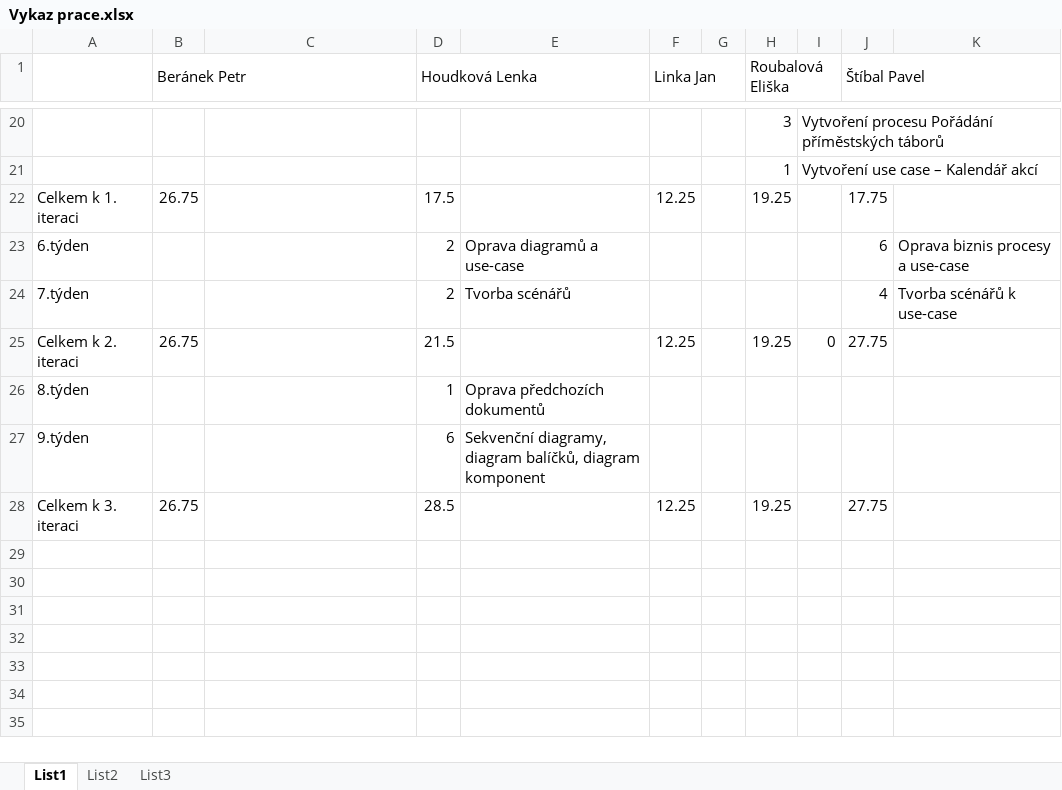
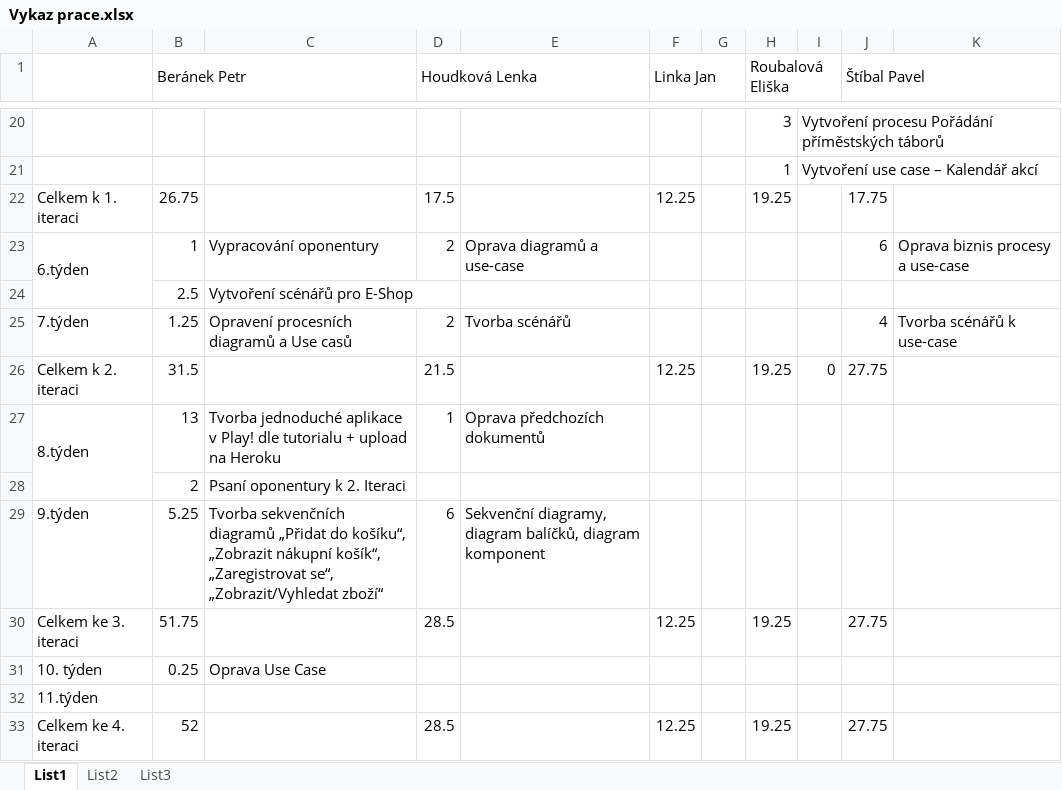
Before and after one commit to linnar/si_zoo, an Excel workbook: Ostatní/Vykaz prace.xlsx, sheet List1, drawn as a sheet; only a part is shown, gaps mark what is left out; values as stored, in another font and other column widths than the file's, no cell formats; addresses are those after the commit; the diff names each change by its address in the sheet, - before the commit and + after, or states it on an @@ line.

Commit message:
Uprava vykazu prace

```diff
--- a/Ostatní/Vykaz prace.xlsx (sheet List1)
+++ b/Ostatní/Vykaz prace.xlsx (sheet List1)
+A23:A24 merged
-B23 (Beránek Petr): (empty)
+B23 (Beránek Petr): 1
-C23: (empty)
+C23: Vypracování oponentury
+row 24:  | 2.5 | Vytvoření scénářů pro E-Shop
-B25 (Beránek Petr): (empty)
+B25 (Beránek Petr): 1.25
-C25: (empty)
+C25: Opravení procesních diagramů a Use casů
-B26 (Beránek Petr): 26.75
+B26 (Beránek Petr): 31.5
+A27:A28 merged
-B27 (Beránek Petr): (empty)
+B27 (Beránek Petr): 13
-C27: (empty)
+C27: Tvorba jednoduché aplikace v Play! dle tutorialu + upload na Heroku
+row 28:  | 2 | Psaní oponentury k 2. Iteraci
-B29 (Beránek Petr): (empty)
+B29 (Beránek Petr): 5.25
-C29: (empty)
+C29: Tvorba sekvenčních diagramů „Přidat do košíku“, „Zobrazit nákupní košík“, „Zaregistrovat se“, „Zobrazit/Vyhledat zboží“
-A30: Celkem k 3. iteraci
+A30: Celkem ke 3. iteraci
-B30 (Beránek Petr): 26.75
+B30 (Beránek Petr): 51.75
+row 31: 10. týden | 0.25 | Oprava Use Case
+row 32: 11.týden
+row 33: Celkem ke 4. iteraci | 52 |  | 28.5 |  | 12.25 |  | 19.25 |  | 27.75
```
Also changed, not shown: cell formats, formulas that keep their value.
